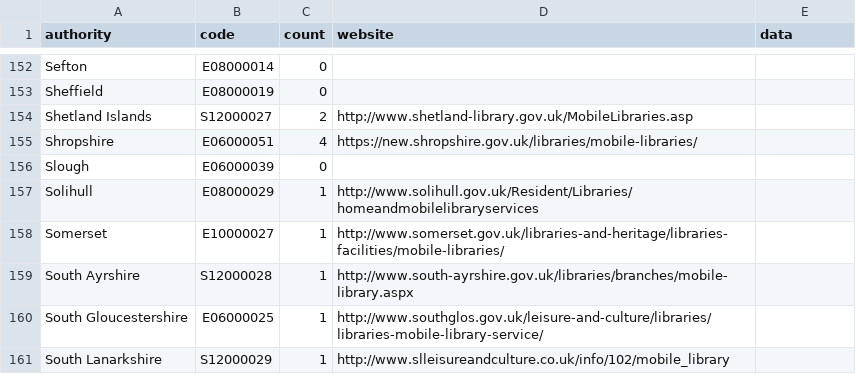
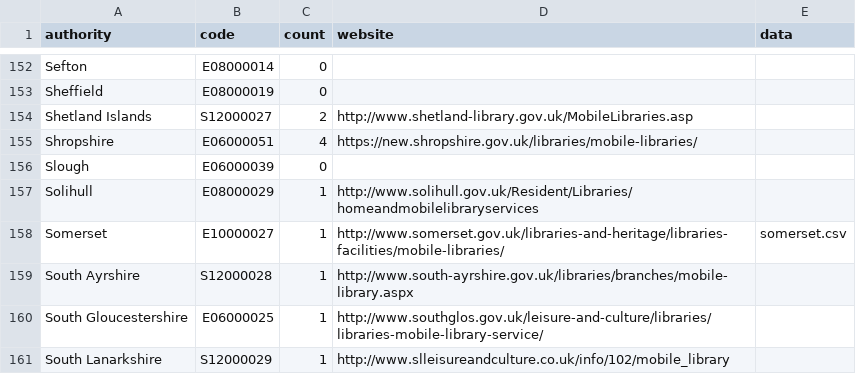
Before and after one commit to LibrariesHacked/mobiles-librarydata, a CSV file: data/authorities.csv, drawn as a sheet; only a part is shown, gaps mark what is left out.

```diff
--- a/data/authorities.csv
+++ b/data/authorities.csv
@@ -157,3 +157,3 @@ Slough,E06000039,0,,
 Solihull,E08000029,1,http://www.solihull.gov.uk/Resident/Libraries/homeandmobilelibraryservices,
-Somerset,E10000027,1,http://www.somerset.gov.uk/libraries-and-heritage/libraries-facilities/mobile-libraries/,
+Somerset,E10000027,1,http://www.somerset.gov.uk/libraries-and-heritage/libraries-facilities/mobile-libraries/,somerset.csv
 South Ayrshire,S12000028,1,http://www.south-ayrshire.gov.uk/libraries/branches/mobile-library.aspx,
```
Also changed, not shown: data/somerset.csv, 10 other files.
